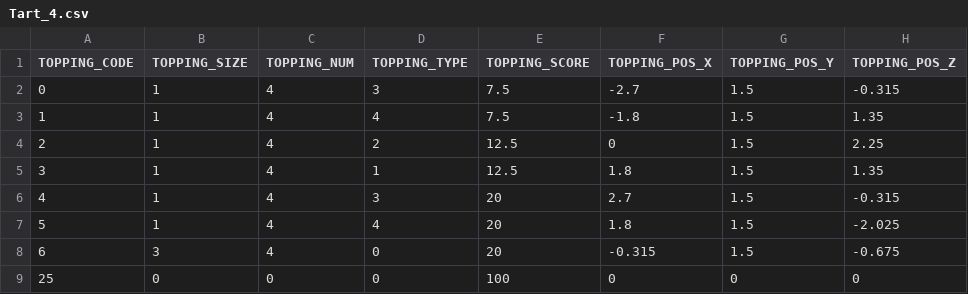
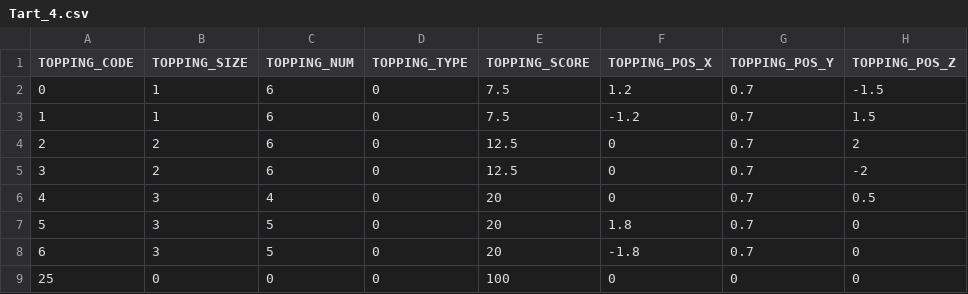
Before and after one commit to rkfkrhdu12/Proto10Team, a CSV file: Assets/11.Effects/Resources/TartDataFiles/Tart_4.csv, drawn as a sheet.

```diff
--- a/Assets/11.Effects/Resources/TartDataFiles/Tart_4.csv
+++ b/Assets/11.Effects/Resources/TartDataFiles/Tart_4.csv
@@ -1,9 +1,9 @@
 TOPPING_CODE,TOPPING_SIZE,TOPPING_NUM,TOPPING_TYPE,TOPPING_SCORE,TOPPING_POS_X,TOPPING_POS_Y,TOPPING_POS_Z
-0,1,4,3,7.5,-2.7,1.5,-0.315
-1,1,4,4,7.5,-1.8,1.5,1.35
-2,1,4,2,12.5,0,1.5,2.25
-3,1,4,1,12.5,1.8,1.5,1.35
-4,1,4,3,20,2.7,1.5,-0.315
-5,1,4,4,20,1.8,1.5,-2.025
-6,3,4,0,20,-0.315,1.5,-0.675
+0,1,6,0,7.5,1.2,0.7,-1.5
+1,1,6,0,7.5,-1.2,0.7,1.5
+2,2,6,0,12.5,0,0.7,2
+3,2,6,0,12.5,0,0.7,-2
+4,3,4,0,20,0,0.7,0.5
+5,3,5,0,20,1.8,0.7,0
+6,3,5,0,20,-1.8,0.7,0
 25,0,0,0,100,0,0,0
```
Also changed, not shown: Assets/11.Effects/Resources/TartDataFiles/Tart_3.csv, Assets/11.Effects/Resources/TartDataFiles/Tart_5.csv, 3 other files.
